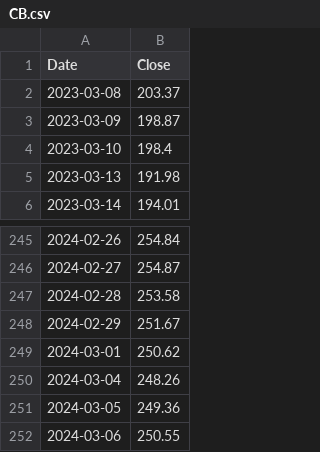
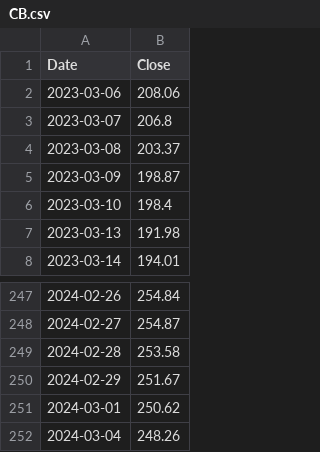
Before and after one commit to sbogde/stocky-stocks, a CSV file: public/data/csvs/CB.csv, drawn as a sheet; only a part is shown, gaps mark what is left out.

Commit message:
restoring some old data

```diff
--- a/public/data/csvs/CB.csv
+++ b/public/data/csvs/CB.csv
@@ -1,2 +1,4 @@
 Date,Close
+2023-03-06,208.06
+2023-03-07,206.8
 2023-03-08,203.37
@@ -250,3 +252 @@ Date,Close
 2024-03-04,248.26
-2024-03-05,249.36
-2024-03-06,250.55
```
Also changed, not shown: 9 other files.
